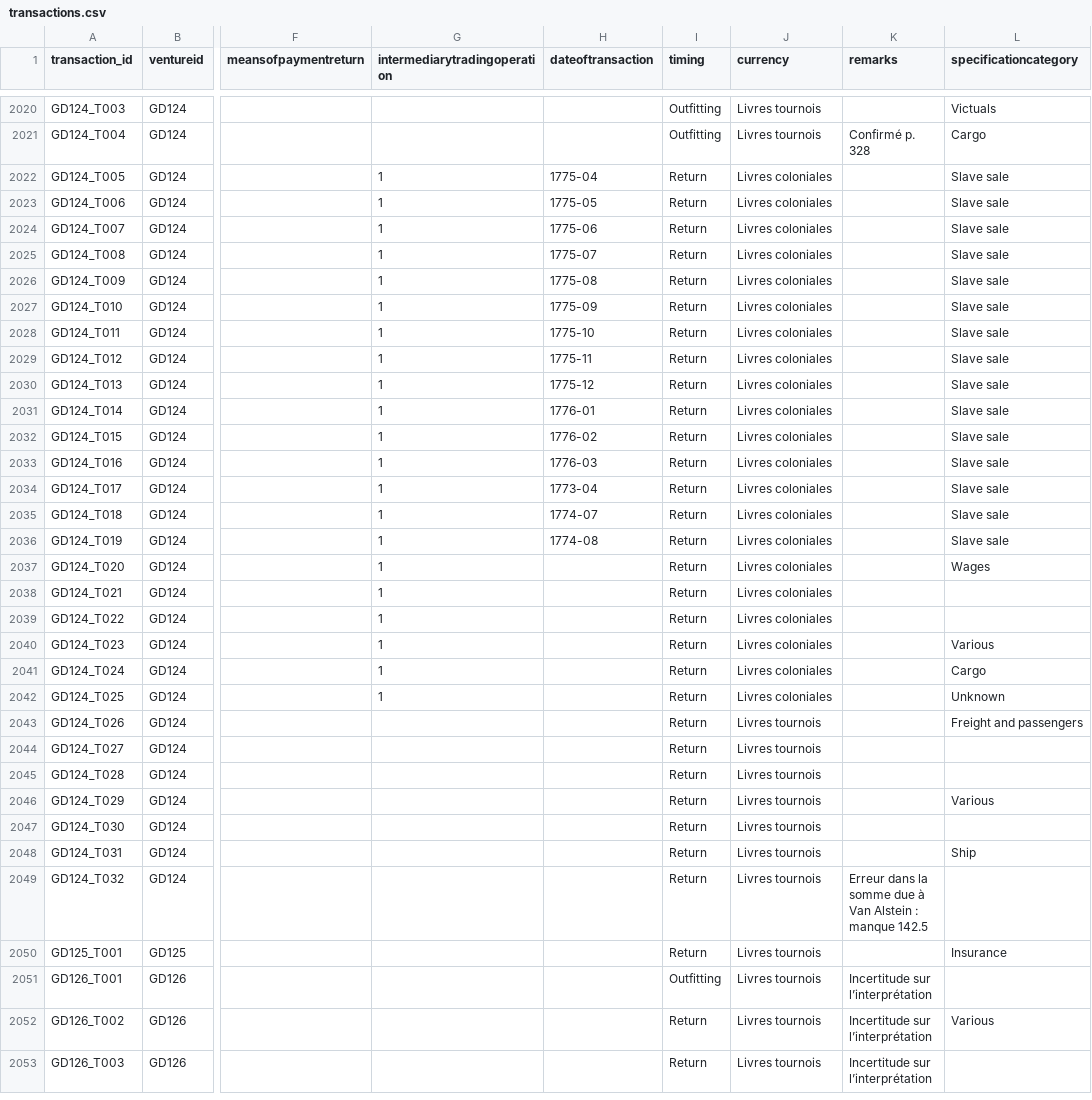
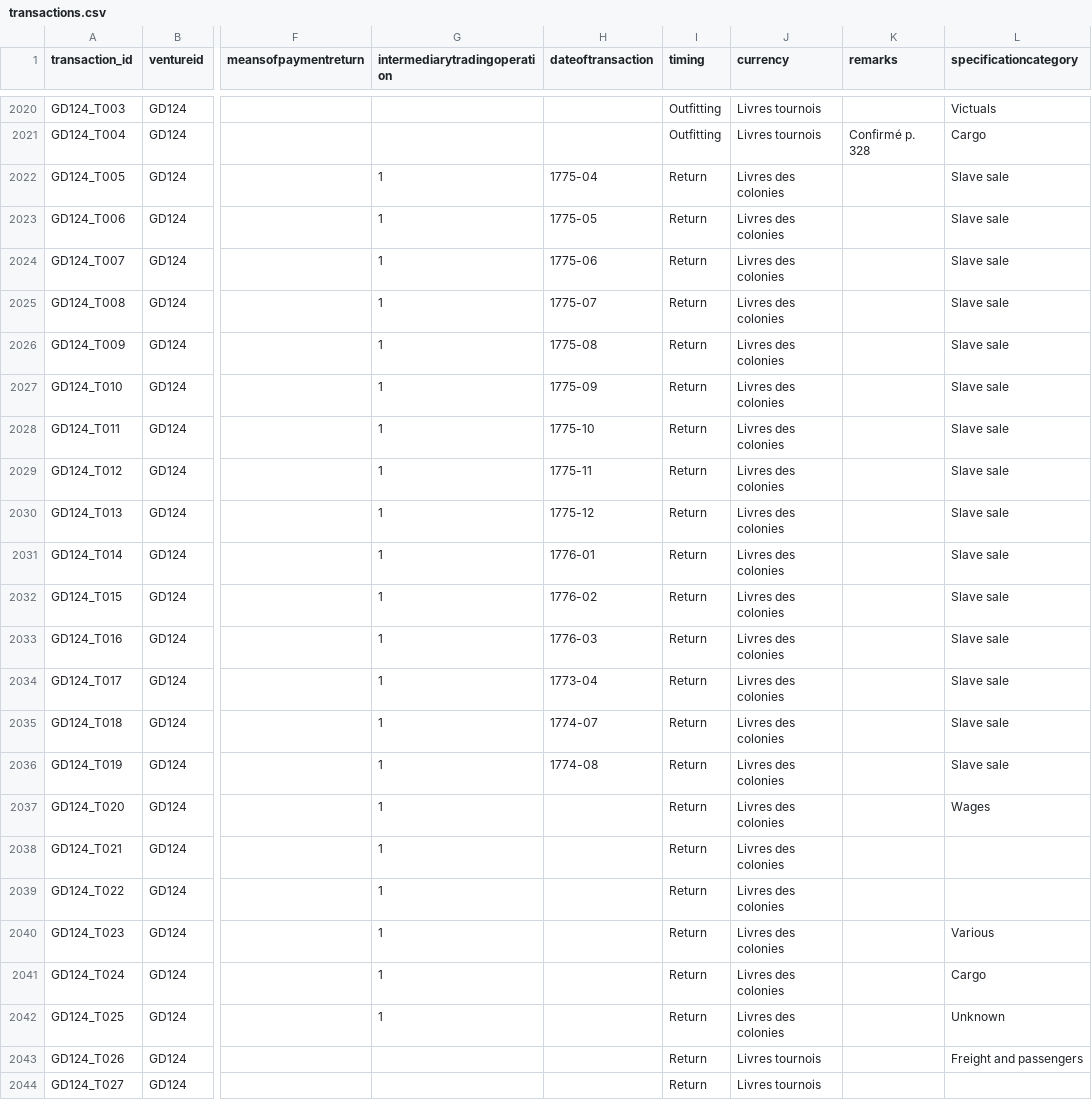
Before and after one commit to gdaudin/Replication_Benefitting_from_Brutality, a CSV file: data/transactions.csv, drawn as a sheet; only a part is shown, gaps mark what is left out; the shorter side is filled out with more unchanged rows; the diff covers the shown part only; the diff names each change by its address in the sheet, - before the commit and + after, or states it on an @@ line.

Commit message:
Standardazing French currency names
Livres -> Livres tournois
Livres colonialse -> Livres des colonies

Signed-off-by: Guillaume Daudin <gdaudin@mac.com>

```diff
--- a/data/transactions.csv
+++ b/data/transactions.csv
-J2022:J2042 (currency): Livres coloniales
+J2022:J2042 (currency): Livres des colonies
```
Also changed, not shown: 44 edited cells elsewhere in this file.
